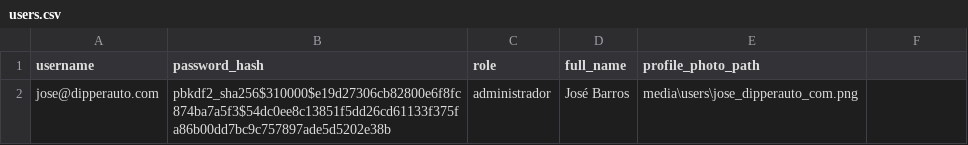
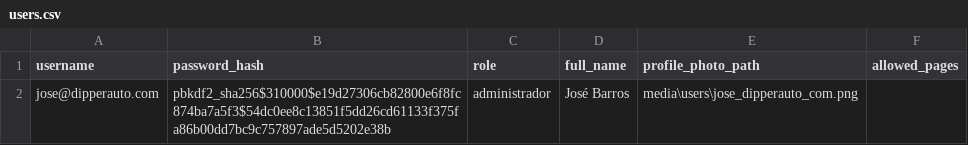
Before and after one commit to dipperauto/SamaRFID-V2, a CSV file: backend/users.csv, drawn as a sheet; the diff names each change by its address in the sheet, - before the commit and + after, or states it on an @@ line.

```diff
--- a/backend/users.csv
+++ b/backend/users.csv
-F1: (empty)
+F1: allowed_pages
```
Also changed, not shown: 1 other file.
